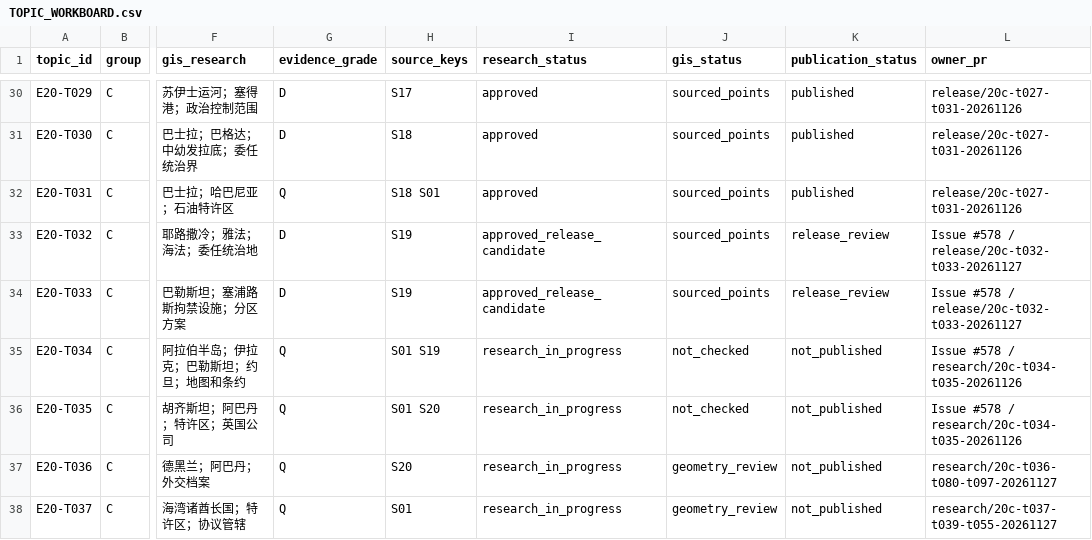
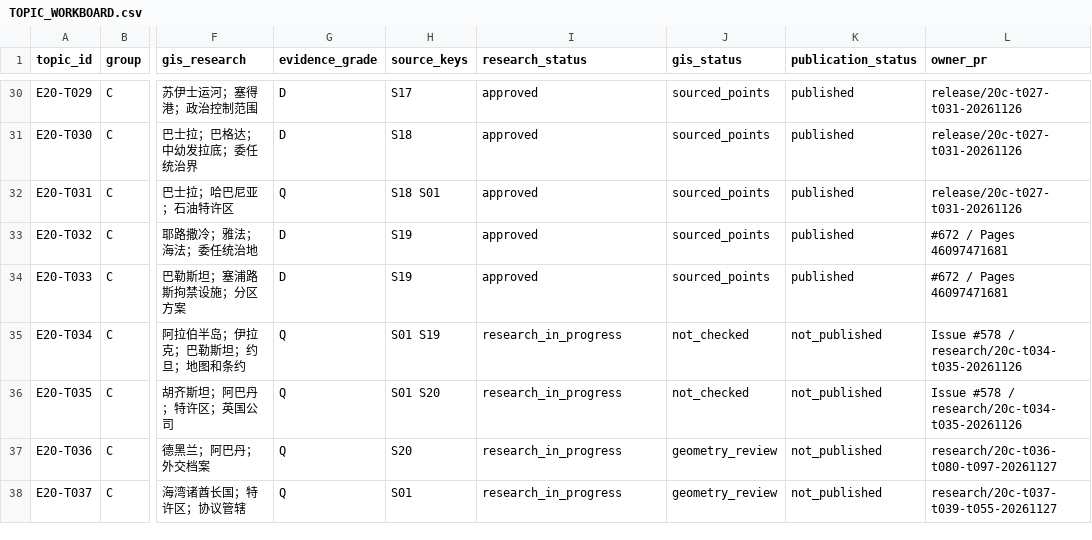
Before and after one commit to 1959124923wyz-sys/love-British-TV, a CSV file: research/20c/TOPIC_WORKBOARD.csv, drawn as a sheet; only a part is shown, gaps mark what is left out; the diff names each change by its address in the sheet, - before the commit and + after, or states it on an @@ line.

Commit message:
docs(20c): record two verified Pages publications (#673)

```diff
--- a/research/20c/TOPIC_WORKBOARD.csv
+++ b/research/20c/TOPIC_WORKBOARD.csv
-I33:I34 (research_status): approved_release_candidate
+I33:I34 (research_status): approved
-K33:K34 (publication_status): release_review
+K33:K34 (publication_status): published
-L33:L34 (owner_pr): Issue #578 / release/20c-t032-t033-20261127
+L33:L34 (owner_pr): #672 / Pages 46097471681
```
Also changed, not shown: 1 other file.
